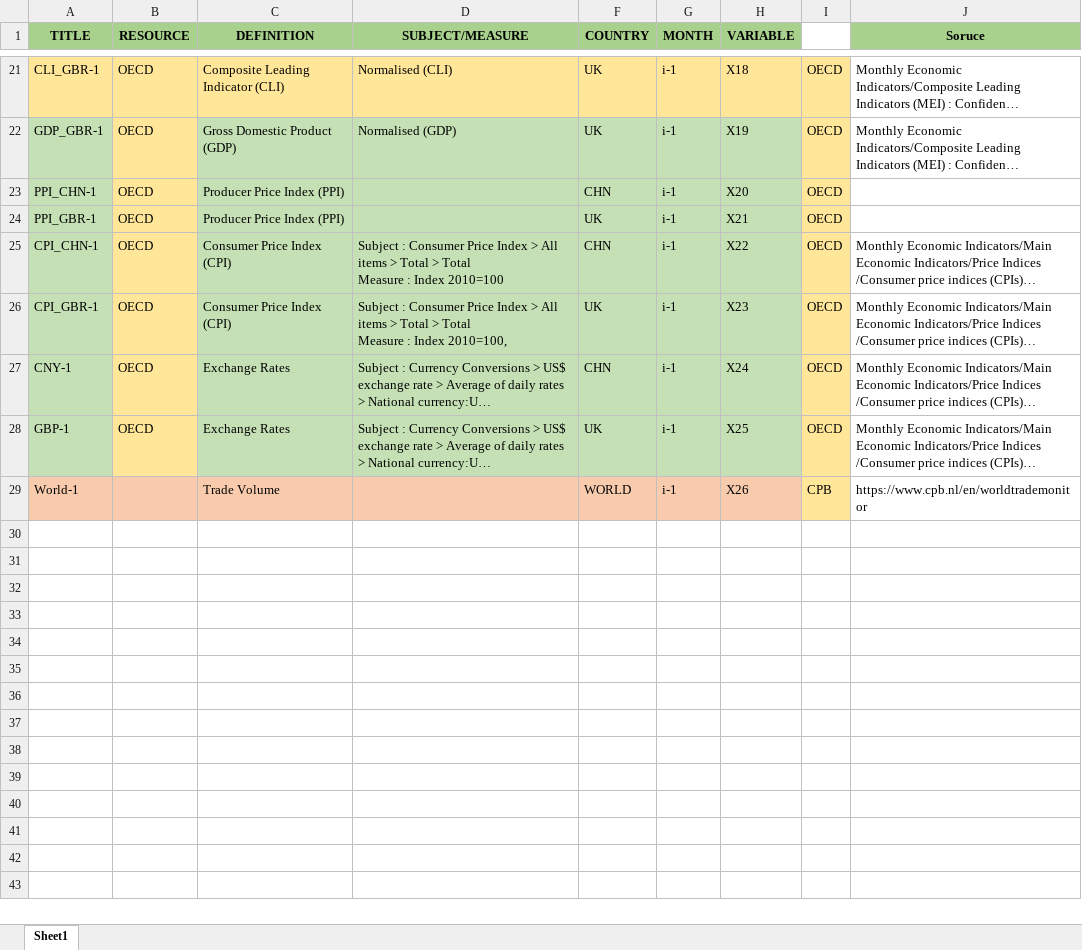
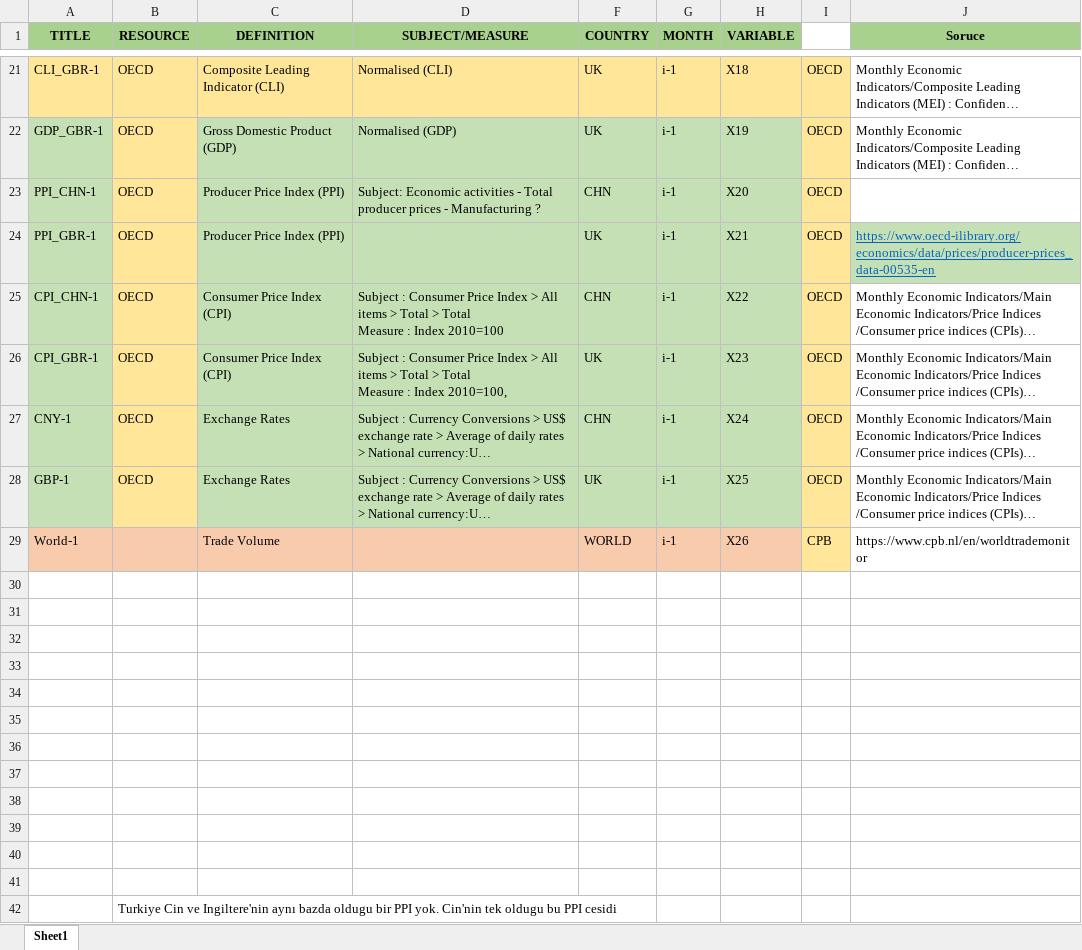
Before and after one commit to ozemre/Thesis_Project, an Excel workbook: Data_Sources_and_Preparation/Data and Sources.xlsx, sheet Sheet1, drawn as a sheet; only a part is shown, gaps mark what is left out; long unchanged cells end in …; values as stored, in another font and other column widths than the file's, no borders; charts and pictures not drawn; the diff names each change by its address in the sheet, - before the commit and + after, or states it on an @@ line.

```diff
--- a/Data_Sources_and_Preparation/Data and Sources.xlsx (sheet Sheet1)
+++ b/Data_Sources_and_Preparation/Data and Sources.xlsx (sheet Sheet1)
-D23 (SUBJECT/MEASURE): (empty)
+D23 (SUBJECT/MEASURE): Subject: Economic activities - Total producer prices - Manufacturing ?
-J24 (Soruce): (empty)
+J24 (Soruce): https://www.oecd-ilibrary.org/economics/data/prices/producer-prices_data-00535-en
-J24 fill: none
+J24 fill: #C5E0B4
+row 30: (empty)
+row 31: (empty)
+row 32: (empty)
+row 33: (empty)
+row 34: (empty)
+row 35: (empty)
+row 36: (empty)
+row 37: (empty)
+row 38: (empty)
+row 39: (empty)
+row 40: (empty)
+row 41: (empty)
+row 42:  | Turkiye Cin ve Ingiltere'nin aynı bazda oldugu bir PPI yok. Cin'nin tek oldugu bu PPI cesidi
```
Also changed, not shown: charts or pictures, 17 other files.
